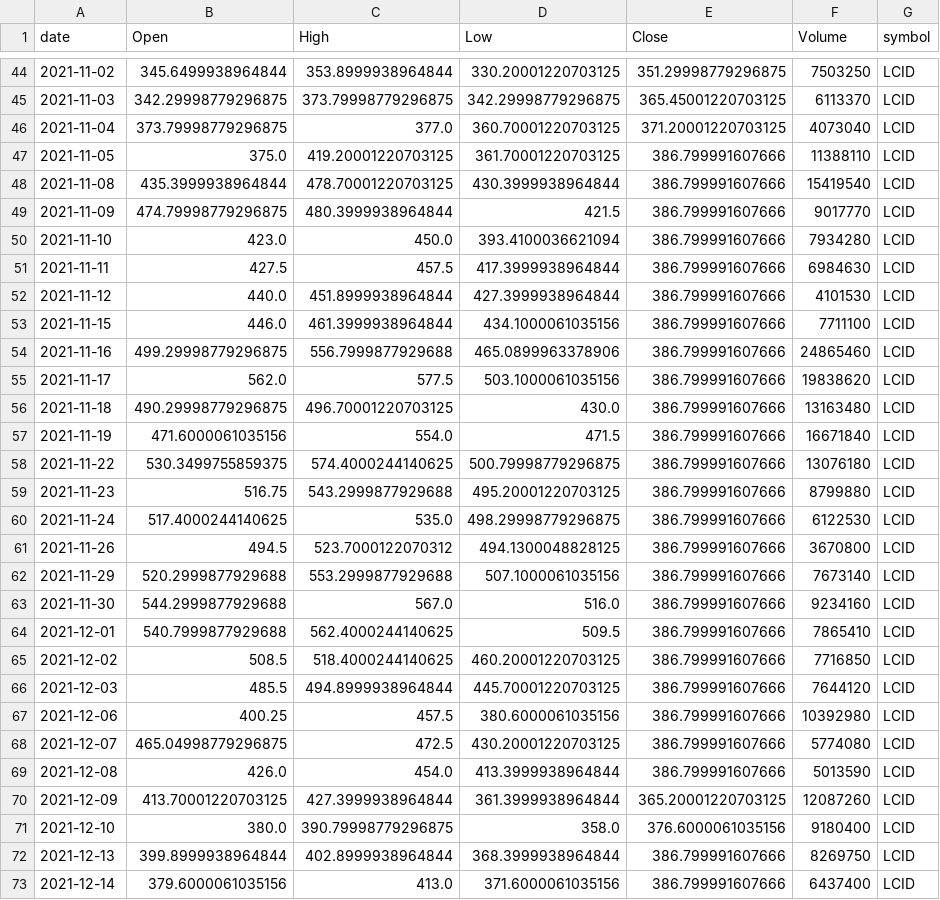
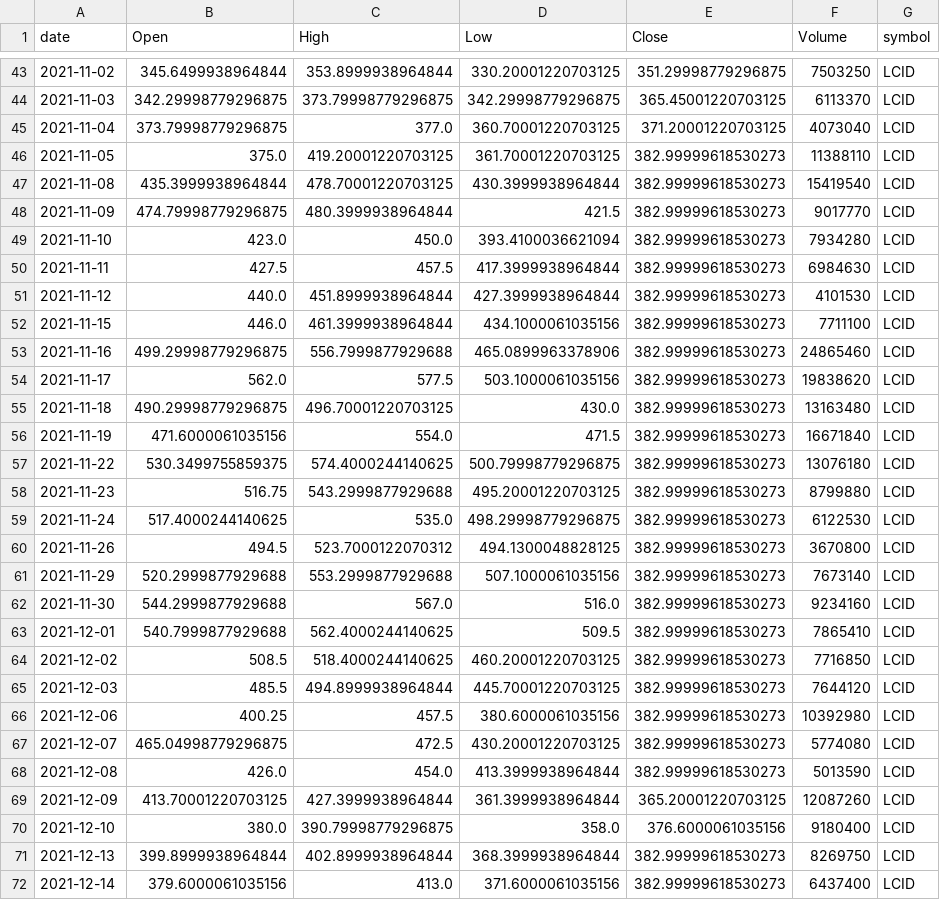
Before and after one commit to jauresfranck/pipeline_donnes-collectes_nettoye, a CSV file: data/LCID.csv, drawn as a sheet; only a part is shown, gaps mark what is left out; the diff covers the shown part only.

```diff
--- a/data/LCID.csv
+++ b/data/LCID.csv
@@ -46,28 +45,28 @@ date,Open,High,Low,Close,Volume,symbol
 2021-11-04,373.79998779296875,377.0,360.70001220703125,371.20001220703125,4073040,LCID
-2021-11-05,375.0,419.20001220703125,361.70001220703125,386.799991607666,11388110,LCID
-2021-11-08,435.3999938964844,478.70001220703125,430.3999938964844,386.799991607666,15419540,LCID
-2021-11-09,474.79998779296875,480.3999938964844,421.5,386.799991607666,9017770,LCID
-2021-11-10,423.0,450.0,393.4100036621094,386.799991607666,7934280,LCID
-2021-11-11,427.5,457.5,417.3999938964844,386.799991607666,6984630,LCID
-2021-11-12,440.0,451.8999938964844,427.3999938964844,386.799991607666,4101530,LCID
-2021-11-15,446.0,461.3999938964844,434.1000061035156,386.799991607666,7711100,LCID
-2021-11-16,499.29998779296875,556.7999877929688,465.0899963378906,386.799991607666,24865460,LCID
-2021-11-17,562.0,577.5,503.1000061035156,386.799991607666,19838620,LCID
-2021-11-18,490.29998779296875,496.70001220703125,430.0,386.799991607666,13163480,LCID
-2021-11-19,471.6000061035156,554.0,471.5,386.799991607666,16671840,LCID
-2021-11-22,530.3499755859375,574.4000244140625,500.79998779296875,386.799991607666,13076180,LCID
-2021-11-23,516.75,543.2999877929688,495.20001220703125,386.799991607666,8799880,LCID
-2021-11-24,517.4000244140625,535.0,498.29998779296875,386.799991607666,6122530,LCID
-2021-11-26,494.5,523.7000122070312,494.1300048828125,386.799991607666,3670800,LCID
-2021-11-29,520.2999877929688,553.2999877929688,507.1000061035156,386.799991607666,7673140,LCID
-2021-11-30,544.2999877929688,567.0,516.0,386.799991607666,9234160,LCID
-2021-12-01,540.7999877929688,562.4000244140625,509.5,386.799991607666,7865410,LCID
-2021-12-02,508.5,518.4000244140625,460.20001220703125,386.799991607666,7716850,LCID
-2021-12-03,485.5,494.8999938964844,445.70001220703125,386.799991607666,7644120,LCID
-2021-12-06,400.25,457.5,380.6000061035156,386.799991607666,10392980,LCID
-2021-12-07,465.04998779296875,472.5,430.20001220703125,386.799991607666,5774080,LCID
-2021-12-08,426.0,454.0,413.3999938964844,386.799991607666,5013590,LCID
+2021-11-05,375.0,419.20001220703125,361.70001220703125,382.99999618530273,11388110,LCID
+2021-11-08,435.3999938964844,478.70001220703125,430.3999938964844,382.99999618530273,15419540,LCID
+2021-11-09,474.79998779296875,480.3999938964844,421.5,382.99999618530273,9017770,LCID
+2021-11-10,423.0,450.0,393.4100036621094,382.99999618530273,7934280,LCID
+2021-11-11,427.5,457.5,417.3999938964844,382.99999618530273,6984630,LCID
+2021-11-12,440.0,451.8999938964844,427.3999938964844,382.99999618530273,4101530,LCID
+2021-11-15,446.0,461.3999938964844,434.1000061035156,382.99999618530273,7711100,LCID
+2021-11-16,499.29998779296875,556.7999877929688,465.0899963378906,382.99999618530273,24865460,LCID
+2021-11-17,562.0,577.5,503.1000061035156,382.99999618530273,19838620,LCID
+2021-11-18,490.29998779296875,496.70001220703125,430.0,382.99999618530273,13163480,LCID
+2021-11-19,471.6000061035156,554.0,471.5,382.99999618530273,16671840,LCID
+2021-11-22,530.3499755859375,574.4000244140625,500.79998779296875,382.99999618530273,13076180,LCID
+2021-11-23,516.75,543.2999877929688,495.20001220703125,382.99999618530273,8799880,LCID
+2021-11-24,517.4000244140625,535.0,498.29998779296875,382.99999618530273,6122530,LCID
+2021-11-26,494.5,523.7000122070312,494.1300048828125,382.99999618530273,3670800,LCID
+2021-11-29,520.2999877929688,553.2999877929688,507.1000061035156,382.99999618530273,7673140,LCID
+2021-11-30,544.2999877929688,567.0,516.0,382.99999618530273,9234160,LCID
+2021-12-01,540.7999877929688,562.4000244140625,509.5,382.99999618530273,7865410,LCID
+2021-12-02,508.5,518.4000244140625,460.20001220703125,382.99999618530273,7716850,LCID
+2021-12-03,485.5,494.8999938964844,445.70001220703125,382.99999618530273,7644120,LCID
+2021-12-06,400.25,457.5,380.6000061035156,382.99999618530273,10392980,LCID
+2021-12-07,465.04998779296875,472.5,430.20001220703125,382.99999618530273,5774080,LCID
+2021-12-08,426.0,454.0,413.3999938964844,382.99999618530273,5013590,LCID
 2021-12-09,413.70001220703125,427.3999938964844,361.3999938964844,365.20001220703125,12087260,LCID
 2021-12-10,380.0,390.79998779296875,358.0,376.6000061035156,9180400,LCID
-2021-12-13,399.8999938964844,402.8999938964844,368.3999938964844,386.799991607666,8269750,LCID
-2021-12-14,379.6000061035156,413.0,371.6000061035156,386.799991607666,6437400,LCID
+2021-12-13,399.8999938964844,402.8999938964844,368.3999938964844,382.99999618530273,8269750,LCID
+2021-12-14,379.6000061035156,413.0,371.6000061035156,382.99999618530273,6437400,LCID
```
Also changed, not shown: 1 added row, 1 removed row and 20 edited cells elsewhere in this file, data/RIVN.csv, data/SHOP.csv, 28 other files.
